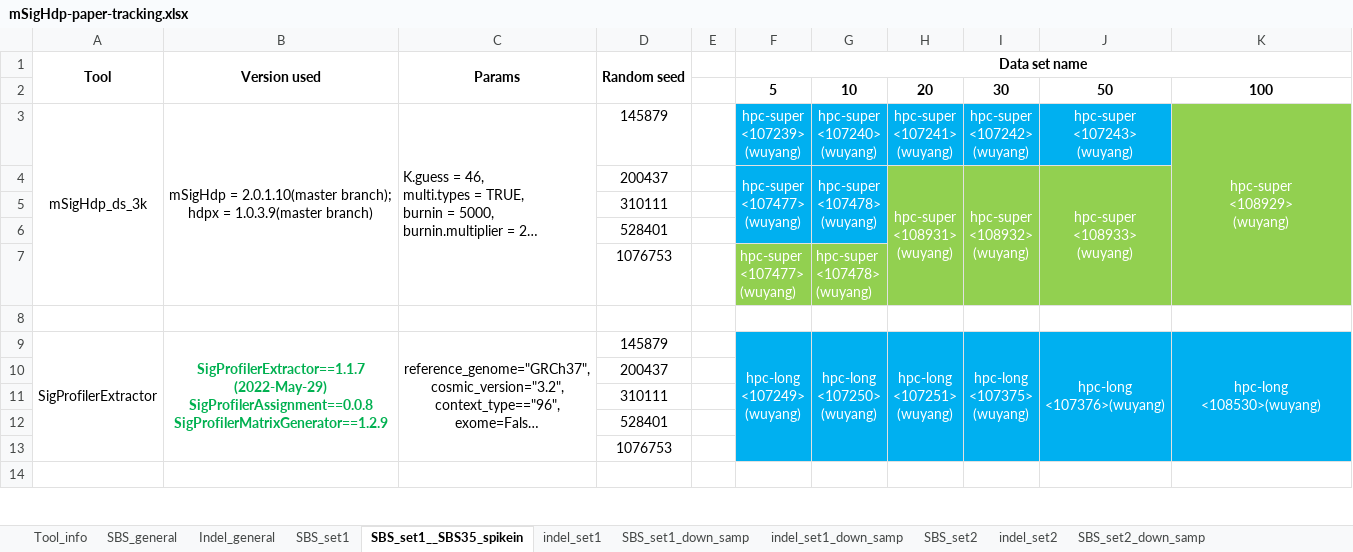
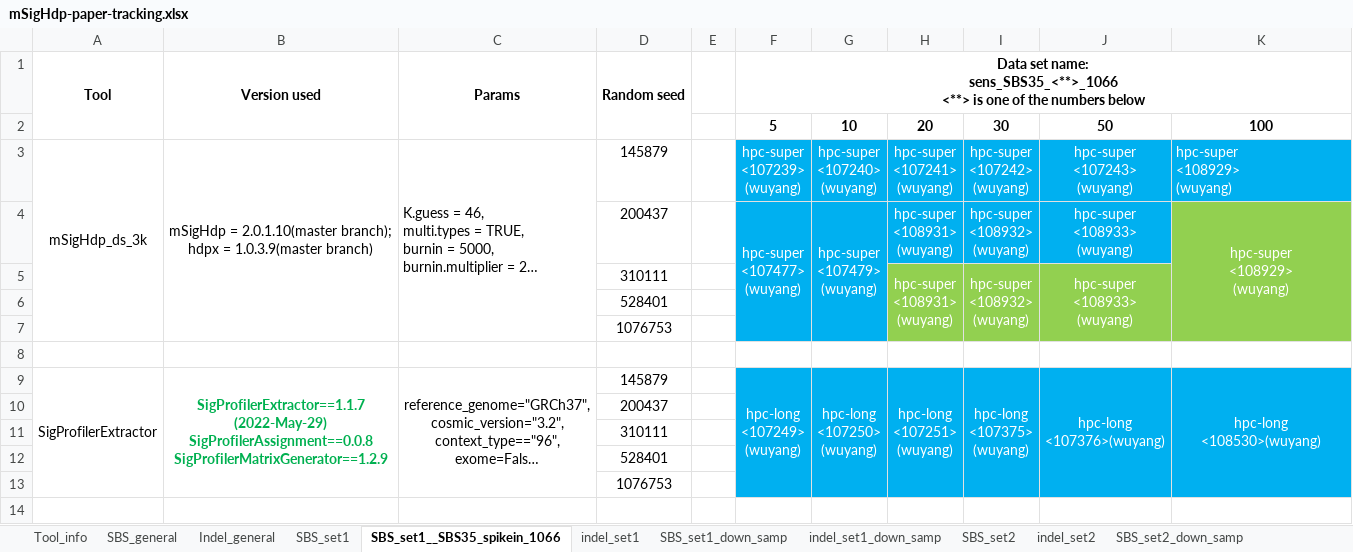
Before and after one commit to steverozen/mSigHdp_paper_sup_files_x1, an Excel workbook: mSigHdp-paper-tracking.xlsx, sheet SBS_set1__SBS35_spikein_1066, drawn as a sheet; only a part is shown; long unchanged cells end in …; values as stored, in another font and other column widths than the file's, no borders; removed rows and columns are numbered as before the commit, all else as after; ↵ is a line break in a cell; the diff names each change by its address in the sheet, - before the commit and + after, or states it on an @@ line.

Commit message:
Updated mSigHdp-paper-tracking.xlsx:
More runs finished by mSigHdp_ds_3k, on sens_SBS35_<...>_1066 data sets

```diff
--- a/mSigHdp-paper-tracking.xlsx (sheet SBS_set1__SBS35_spikein_1066)
+++ b/mSigHdp-paper-tracking.xlsx (sheet SBS_set1__SBS35_spikein_1066)
-sheet tab: SBS_set1__SBS35_spikein
+sheet tab: SBS_set1__SBS35_spikein_1066
-F1: Data set name
+F1: Data set name: ↵ sens_SBS35_<**>_1066 ↵ <**> is one of the numbers below
@@ K3 fill: #92D050 → #00B0F0, alignment: center → left @@
-K3:K7 merged
-G4: hpc-super ↵ <107478> ↵ (wuyang)
+G4: hpc-super ↵ <107479> ↵ (wuyang)
-H4:J4 fill: #92D050
+H4:J4 fill: #00B0F0
-H4:H7 merged
-I4:I7 merged
-J4:J7 merged
-K4: (empty)
+K4: hpc-super ↵ <108929> ↵ (wuyang)
+K4:K7 merged
-row 5:  |  |  | 310111
+row 5:  |  |  | 310111 |  |  |  | hpc-super ↵ <108931> ↵ (wuyang) | hpc-super ↵ <108932> ↵ (wuyang) | hpc-super ↵ <108933> ↵ (wuyang)
-row 7:  |  |  | 1076753 |  | hpc-super ↵ <107477> ↵ (wuyang) | hpc-super ↵ <107478> ↵ (wuyang)
+row 7:  |  |  | 1076753
```
